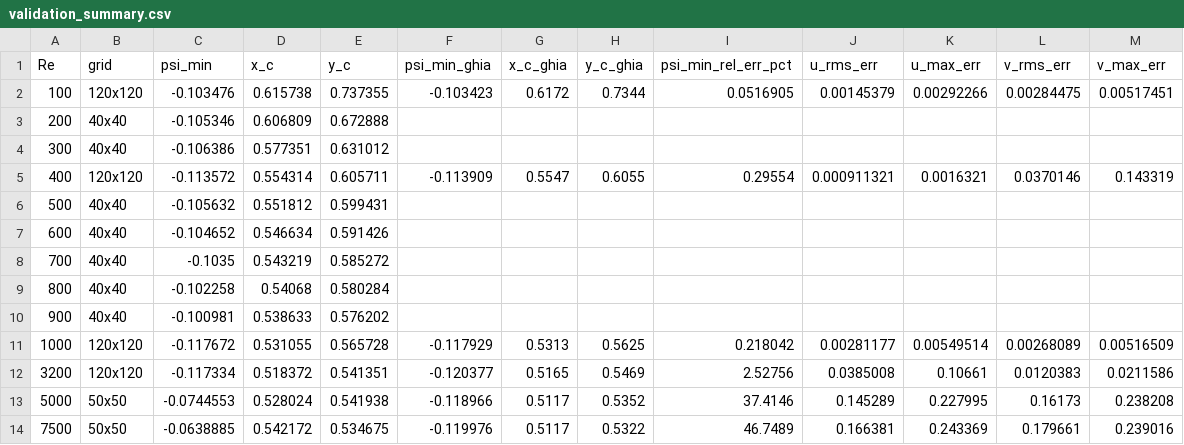
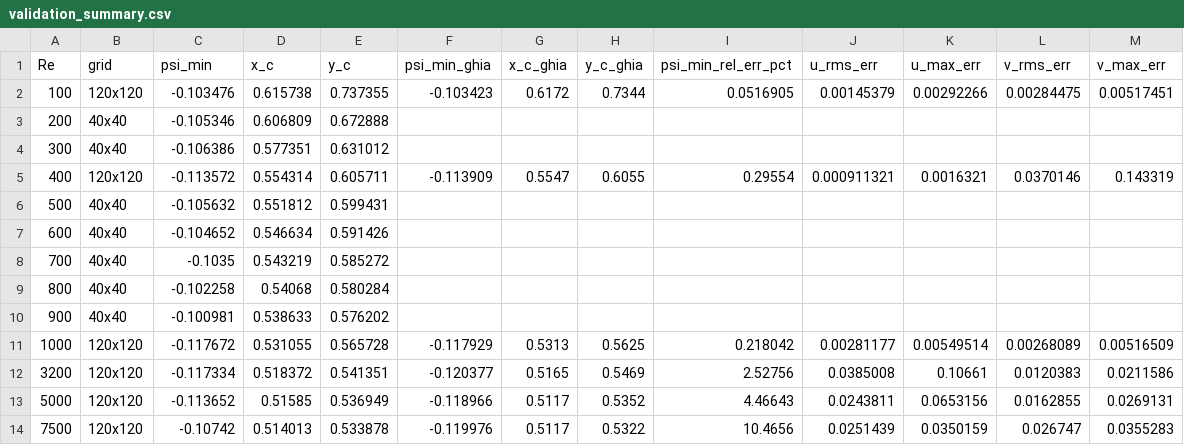
Before and after one commit to pablourioste/NavierStokesSolver, a CSV file: output/lid_driven_cavity/validation_summary.csv, drawn as a sheet.

```diff
--- a/output/lid_driven_cavity/validation_summary.csv
+++ b/output/lid_driven_cavity/validation_summary.csv
@@ -12,3 +12,3 @@ Re,grid,psi_min,x_c,y_c,psi_min_ghia,x_c_ghia,y_c_ghia,psi_min_rel_err_pct,u_rms
 3200,120x120,-0.117334,0.518372,0.541351,-0.120377,0.5165,0.5469,2.52756,0.0385008,0.10661,0.0120383,0.0211586
-5000,50x50,-0.0744553,0.528024,0.541938,-0.118966,0.5117,0.5352,37.4146,0.145289,0.227995,0.16173,0.238208
-7500,50x50,-0.0638885,0.542172,0.534675,-0.119976,0.5117,0.5322,46.7489,0.166381,0.243369,0.179661,0.239016
+5000,120x120,-0.113652,0.51585,0.536949,-0.118966,0.5117,0.5352,4.46643,0.0243811,0.0653156,0.0162855,0.0269131
+7500,120x120,-0.10742,0.514013,0.533878,-0.119976,0.5117,0.5322,10.4656,0.0251439,0.0350159,0.026747,0.0355283
```
Also changed, not shown: output/lid_driven_cavity/Re_7500/data/centerline_u.csv, output/lid_driven_cavity/Re_7500/data/centerline_v.csv, 10 other files.
